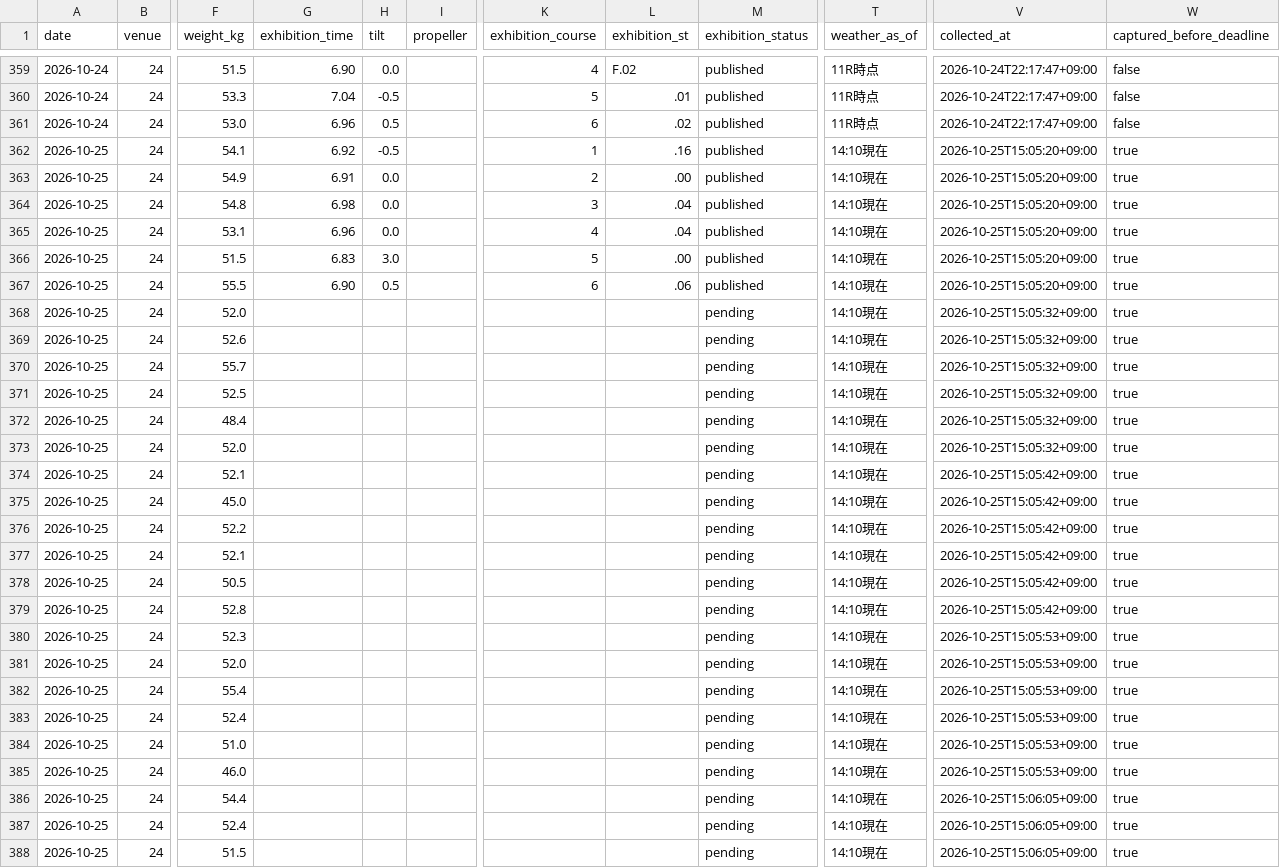
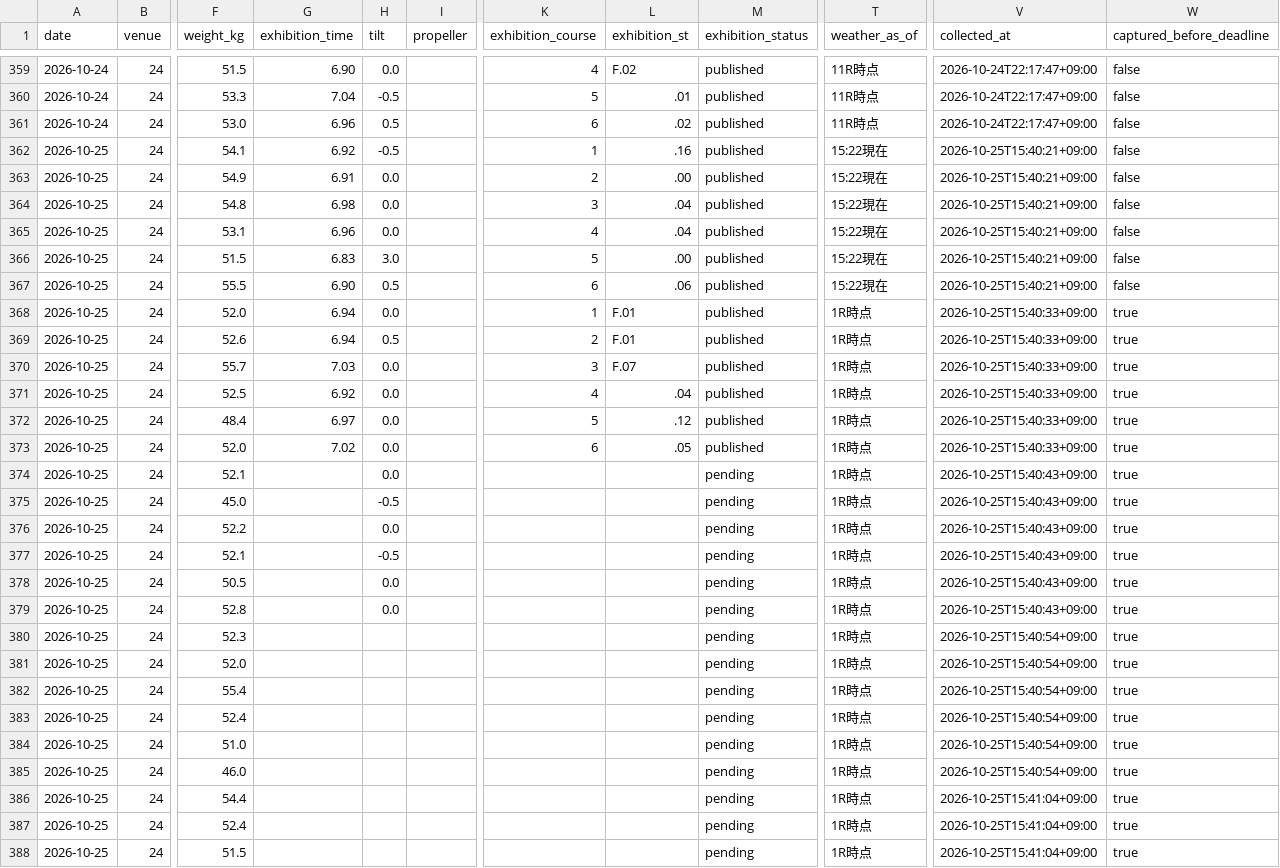
Before and after one commit to kasiwazakilove292-gif/boat-ai-app, a CSV file: data/omura_beforeinfo.csv, drawn as a sheet; only a part is shown, gaps mark what is left out; the diff covers the shown part only; the diff names each change by its address in the sheet, - before the commit and + after, or states it on an @@ line.

```diff
--- a/data/omura_beforeinfo.csv
+++ b/data/omura_beforeinfo.csv
-T362:T367 (weather_as_of): 14:10現在
+T362:T367 (weather_as_of): 15:22現在
-V362:V367 (collected_at): 2026-10-25T15:05:20+09:00
+V362:V367 (collected_at): 2026-10-25T15:40:21+09:00
-W362:W367 (captured_before_deadline): true
+W362:W367 (captured_before_deadline): false
-G368:G369 (exhibition_time): (empty)
+G368:G369 (exhibition_time): 6.94
-H368 (tilt): (empty)
+H368 (tilt): 0.0
-K368 (exhibition_course): (empty)
+K368 (exhibition_course): 1
-L368:L369 (exhibition_st): (empty)
+L368:L369 (exhibition_st): F.01
-M368:M373 (exhibition_status): pending
+M368:M373 (exhibition_status): published
-T368:T388 (weather_as_of): 14:10現在
+T368:T388 (weather_as_of): 1R時点
-V368:V373 (collected_at): 2026-10-25T15:05:32+09:00
+V368:V373 (collected_at): 2026-10-25T15:40:33+09:00
-H369 (tilt): (empty)
+H369 (tilt): 0.5
-K369 (exhibition_course): (empty)
+K369 (exhibition_course): 2
-G370 (exhibition_time): (empty)
+G370 (exhibition_time): 7.03
-H370:H374 (tilt): (empty)
+H370:H374 (tilt): 0.0
-K370 (exhibition_course): (empty)
+K370 (exhibition_course): 3
-L370 (exhibition_st): (empty)
+L370 (exhibition_st): F.07
-G371 (exhibition_time): (empty)
+G371 (exhibition_time): 6.92
-K371 (exhibition_course): (empty)
+K371 (exhibition_course): 4
-L371 (exhibition_st): (empty)
+L371 (exhibition_st): .04
-G372 (exhibition_time): (empty)
+G372 (exhibition_time): 6.97
-K372 (exhibition_course): (empty)
+K372 (exhibition_course): 5
-L372 (exhibition_st): (empty)
+L372 (exhibition_st): .12
-G373 (exhibition_time): (empty)
+G373 (exhibition_time): 7.02
-K373 (exhibition_course): (empty)
+K373 (exhibition_course): 6
-L373 (exhibition_st): (empty)
+L373 (exhibition_st): .05
-V374:V379 (collected_at): 2026-10-25T15:05:42+09:00
+V374:V379 (collected_at): 2026-10-25T15:40:43+09:00
-H375 (tilt): (empty)
+H375 (tilt): -0.5
-H376 (tilt): (empty)
+H376 (tilt): 0.0
-H377 (tilt): (empty)
+H377 (tilt): -0.5
-H378:H379 (tilt): (empty)
+H378:H379 (tilt): 0.0
-V380:V385 (collected_at): 2026-10-25T15:05:53+09:00
+V380:V385 (collected_at): 2026-10-25T15:40:54+09:00
-V386:V388 (collected_at): 2026-10-25T15:06:05+09:00
+V386:V388 (collected_at): 2026-10-25T15:41:04+09:00
```
Also changed, not shown: 90 edited cells elsewhere in this file, 2 other files.
